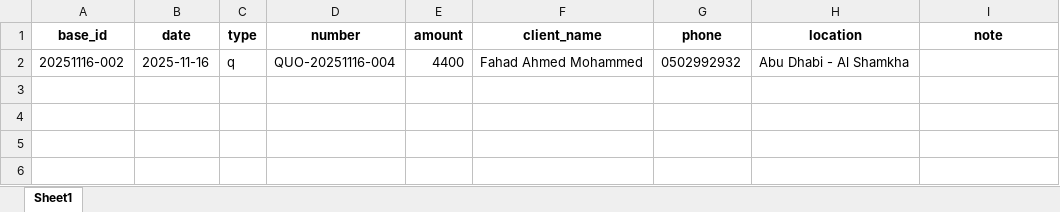
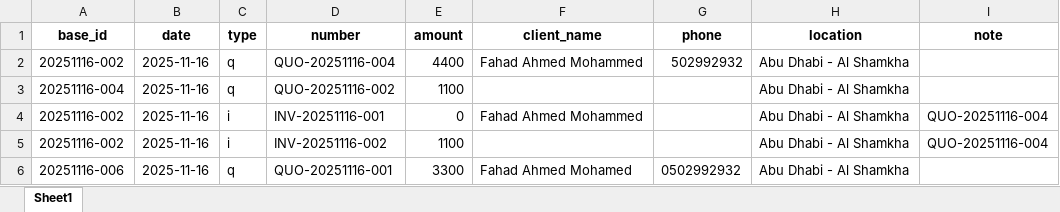
Before and after one commit to cro0om3/FHD, an Excel workbook: data/records.xlsx, sheet Sheet1, drawn as a sheet; values as stored, in another font and other column widths than the file's, no borders; the diff names each change by its address in the sheet, - before the commit and + after, or states it on an @@ line.

```diff
--- a/data/records.xlsx (sheet Sheet1)
+++ b/data/records.xlsx (sheet Sheet1)
-G2 (phone): 0502992932
+G2 (phone): 502992932
+row 3: 20251116-004 | 2025-11-16 | q | QUO-20251116-002 | 1100 |  |  | Abu Dhabi - Al Shamkha
+row 4: 20251116-002 | 2025-11-16 | i | INV-20251116-001 | 0 | Fahad Ahmed Mohammed |  | Abu Dhabi - Al Shamkha | QUO-20251116-004
+row 5: 20251116-002 | 2025-11-16 | i | INV-20251116-002 | 1100 |  |  | Abu Dhabi - Al Shamkha | QUO-20251116-004
+row 6: 20251116-006 | 2025-11-16 | q | QUO-20251116-001 | 3300 | Fahad Ahmed Mohamed | 0502992932 | Abu Dhabi - Al Shamkha
```
Also changed, not shown: data/customers.xlsx, 18 other files.
